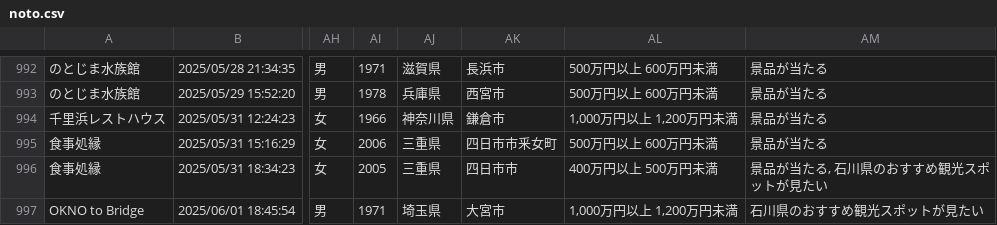
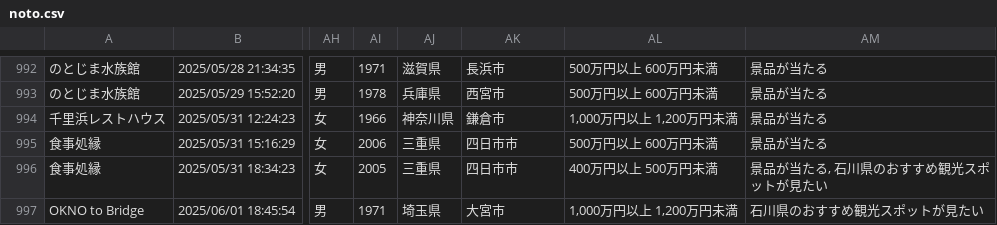
Before and after one commit to code4fukui/ishikawa-kanko-survey, a CSV file: noto.csv, drawn as a sheet; only a part is shown, gaps mark what is left out; the diff names each change by its address in the sheet, - before the commit and + after, or states it on an @@ line.

Commit message:
update data

```diff
--- a/noto.csv
+++ b/noto.csv
-AK995: 四日市市釆女町
+AK995: 四日市市
```
Also changed, not shown: 1 other file.
